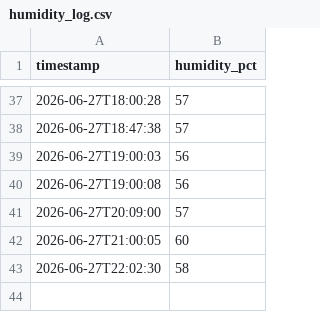
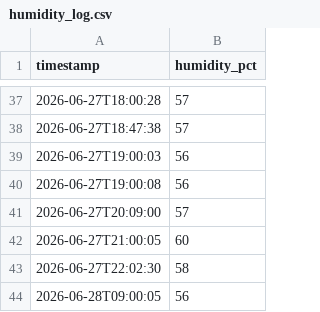
Before and after one commit to gdemombynes/beehive-humidity, a CSV file: midea-humidity/humidity_log.csv, drawn as a sheet; only a part is shown, gaps mark what is left out.

Commit message:
log: 2026-06-28 09:00

```diff
--- a/midea-humidity/humidity_log.csv
+++ b/midea-humidity/humidity_log.csv
@@ -43 +43,2 @@ timestamp,humidity_pct
 2026-06-27T22:02:30,58
+2026-06-28T09:00:05,56
```
